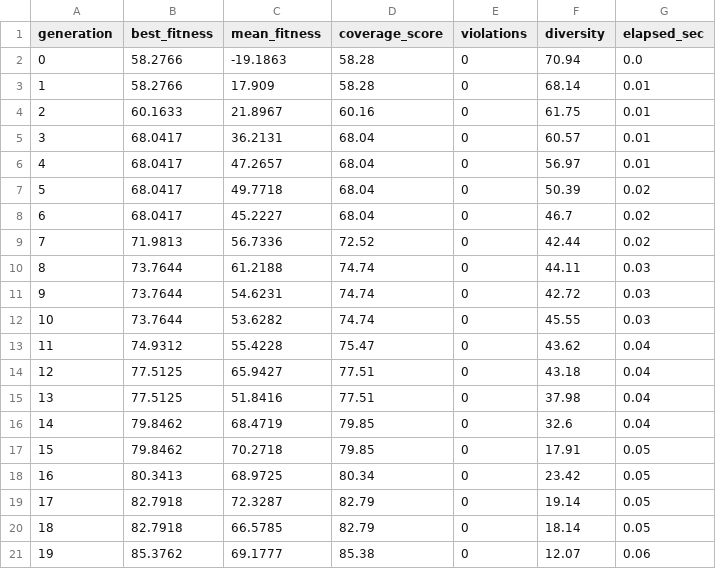
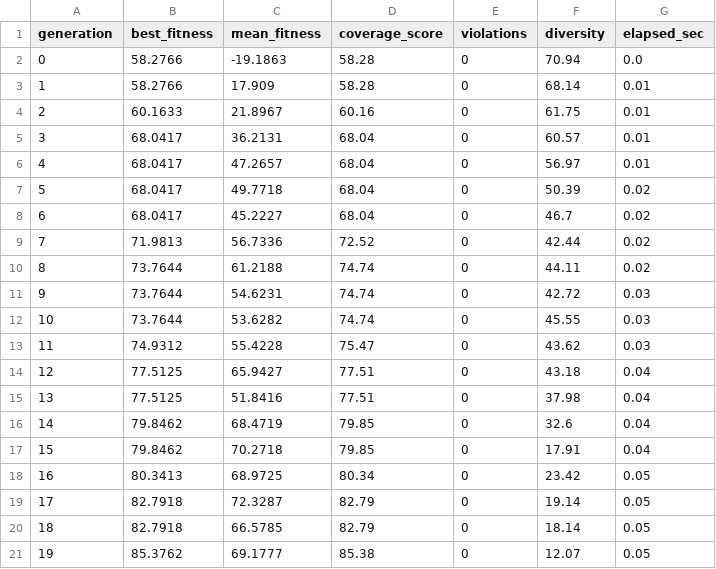
Before and after one commit to IIIA218III/astroshield, a CSV file: historial_convergencia.csv, drawn as a sheet.

```diff
--- a/historial_convergencia.csv
+++ b/historial_convergencia.csv
@@ -9,6 +9,6 @@ generation,best_fitness,mean_fitness,coverage_score,violations,diversity,elapsed
 7,71.9813,56.7336,72.52,0,42.44,0.02
-8,73.7644,61.2188,74.74,0,44.11,0.03
+8,73.7644,61.2188,74.74,0,44.11,0.02
 9,73.7644,54.6231,74.74,0,42.72,0.03
 10,73.7644,53.6282,74.74,0,45.55,0.03
-11,74.9312,55.4228,75.47,0,43.62,0.04
+11,74.9312,55.4228,75.47,0,43.62,0.03
 12,77.5125,65.9427,77.51,0,43.18,0.04
@@ -16,3 +16,3 @@ generation,best_fitness,mean_fitness,coverage_score,violations,diversity,elapsed
 14,79.8462,68.4719,79.85,0,32.6,0.04
-15,79.8462,70.2718,79.85,0,17.91,0.05
+15,79.8462,70.2718,79.85,0,17.91,0.04
 16,80.3413,68.9725,80.34,0,23.42,0.05
@@ -20,2 +20,2 @@ generation,best_fitness,mean_fitness,coverage_score,violations,diversity,elapsed
 18,82.7918,66.5785,82.79,0,18.14,0.05
-19,85.3762,69.1777,85.38,0,12.07,0.06
+19,85.3762,69.1777,85.38,0,12.07,0.05
```
Also changed, not shown: 11 other files.
